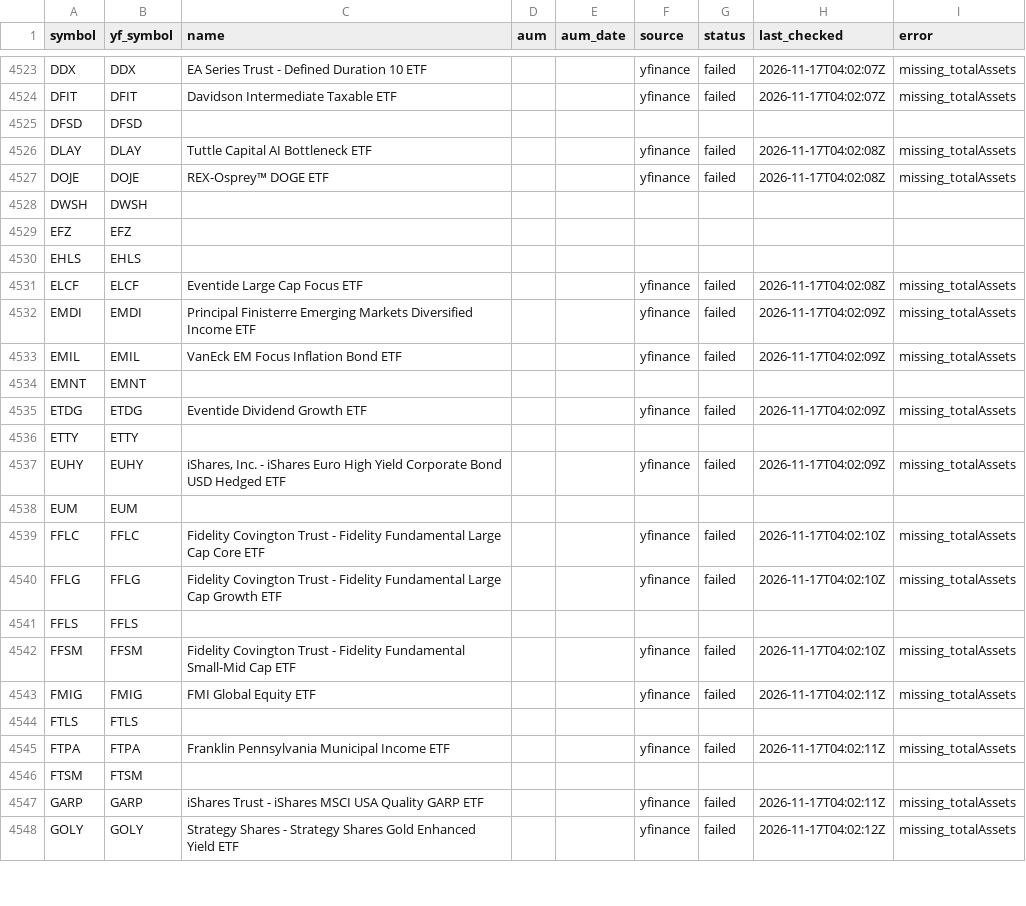
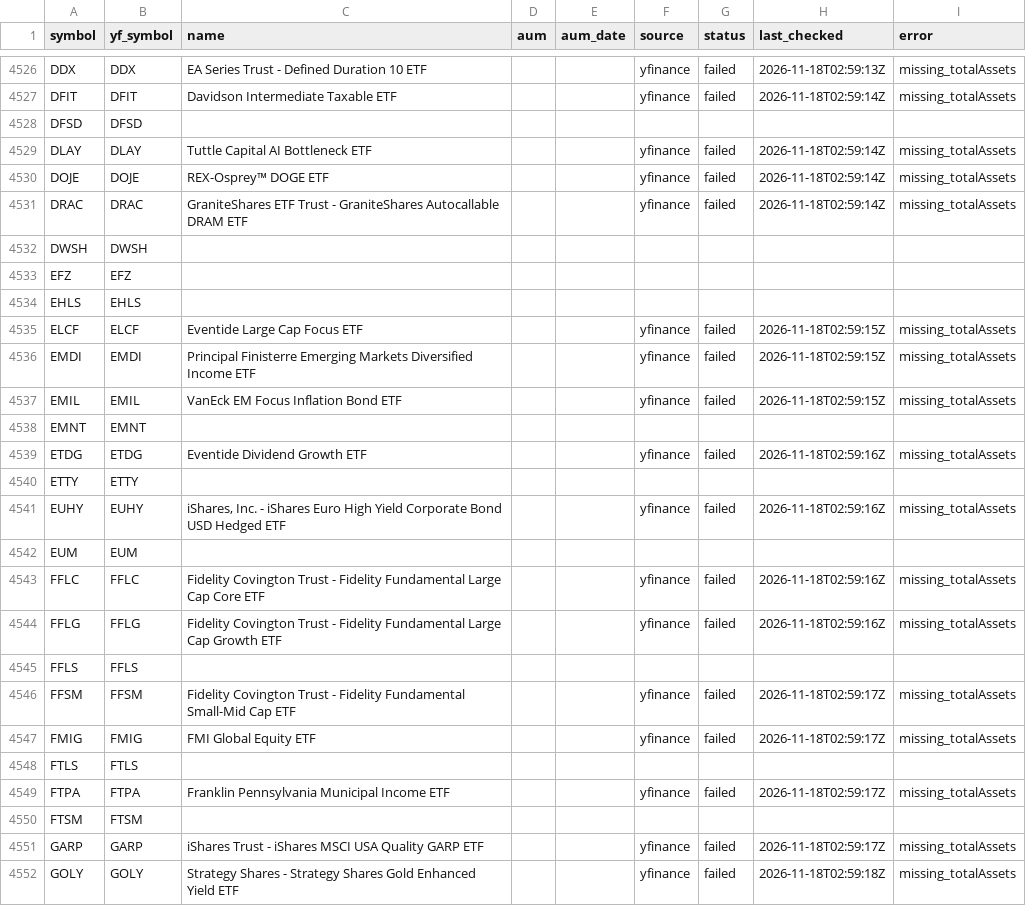
Before and after one commit to goodyyj617/trend-energy-etf-scanner, a CSV file: config/aum.csv, drawn as a sheet; only a part is shown, gaps mark what is left out; addresses are those after the commit; the diff covers the shown part only; the diff names each change by its address in the sheet, - before the commit and + after, or states it on an @@ line.

```diff
--- a/config/aum.csv
+++ b/config/aum.csv
-H4526 (last_checked): 2026-11-17T04:02:07Z
+H4526 (last_checked): 2026-11-18T02:59:13Z
-H4527 (last_checked): 2026-11-17T04:02:07Z
+H4527 (last_checked): 2026-11-18T02:59:14Z
-H4529:H4530 (last_checked): 2026-11-17T04:02:08Z
+H4529:H4530 (last_checked): 2026-11-18T02:59:14Z
+row 4531: DRAC | DRAC | GraniteShares ETF Trust - GraniteShares Autocallable DRAM ETF |  |  | yfinance | failed | 2026-11-18T02:59:14Z | missing_totalAssets
-H4535 (last_checked): 2026-11-17T04:02:08Z
+H4535 (last_checked): 2026-11-18T02:59:15Z
-H4536:H4537 (last_checked): 2026-11-17T04:02:09Z
+H4536:H4537 (last_checked): 2026-11-18T02:59:15Z
-H4539 (last_checked): 2026-11-17T04:02:09Z
+H4539 (last_checked): 2026-11-18T02:59:16Z
-H4541 (last_checked): 2026-11-17T04:02:09Z
+H4541 (last_checked): 2026-11-18T02:59:16Z
-H4543:H4544 (last_checked): 2026-11-17T04:02:10Z
+H4543:H4544 (last_checked): 2026-11-18T02:59:16Z
-H4546 (last_checked): 2026-11-17T04:02:10Z
+H4546 (last_checked): 2026-11-18T02:59:17Z
-H4547 (last_checked): 2026-11-17T04:02:11Z
+H4547 (last_checked): 2026-11-18T02:59:17Z
-H4549 (last_checked): 2026-11-17T04:02:11Z
+H4549 (last_checked): 2026-11-18T02:59:17Z
-H4551 (last_checked): 2026-11-17T04:02:11Z
+H4551 (last_checked): 2026-11-18T02:59:17Z
-H4552 (last_checked): 2026-11-17T04:02:12Z
+H4552 (last_checked): 2026-11-18T02:59:18Z
```
Also changed, not shown: 9 added rows and 74 edited cells elsewhere in this file, docs/data/excluded_etfs_summary.csv, docs/data/latest.csv, 3 other files.
